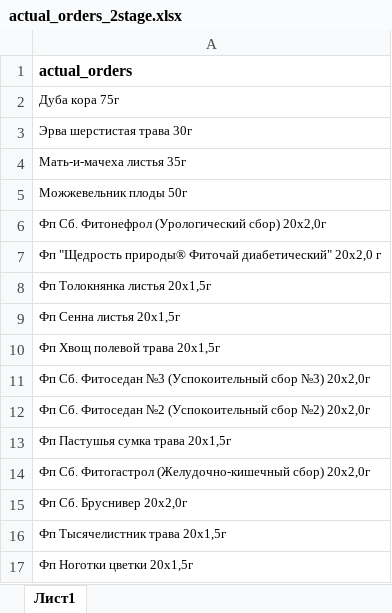
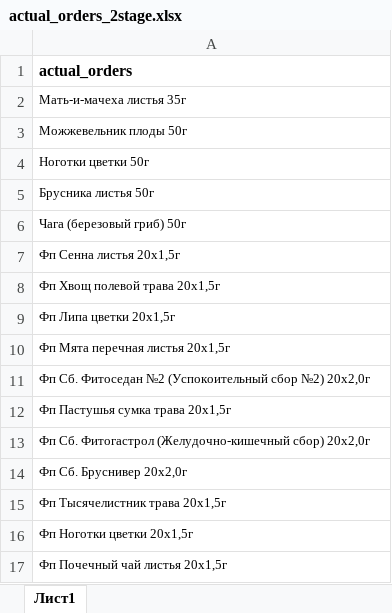
Before and after one commit to andreykoz82/StockAnalysis, an Excel workbook: data/actual_orders_2stage.xlsx, sheet Лист1, drawn as a sheet; values as stored, in another font and other column widths than the file's, no borders; removed rows and columns are numbered as before the commit, all else as after; the diff names each change by its address in the sheet, - before the commit and + after, or states it on an @@ line.

```diff
--- a/data/actual_orders_2stage.xlsx (sheet Лист1)
+++ b/data/actual_orders_2stage.xlsx (sheet Лист1)
-row 2: Дуба кора 75г
-row 3: Эрва шерстистая трава 30г
-A4: Фп Сб. Фитонефрол (Урологический сбор) 20x2,0г
+A4: Ноготки цветки 50г
-A5: Фп "Щедрость природы® Фиточай диабетический" 20х2,0 г
+A5: Брусника листья 50г
-A6: Фп Толокнянка листья 20x1,5г
+A6: Чага (березовый гриб) 50г
-A9: Фп Сб. Фитоседан №3 (Успокоительный сбор №3) 20х2,0г
+A9: Фп Липа цветки 20x1,5г
+row 10: Фп Мята перечная листья 20x1,5г
+row 17: Фп Почечный чай листья 20x1,5г
```
Also changed, not shown: data/finished_goods_stocks.xlsx, data/materials_stocks.xlsx, 3 other files.
